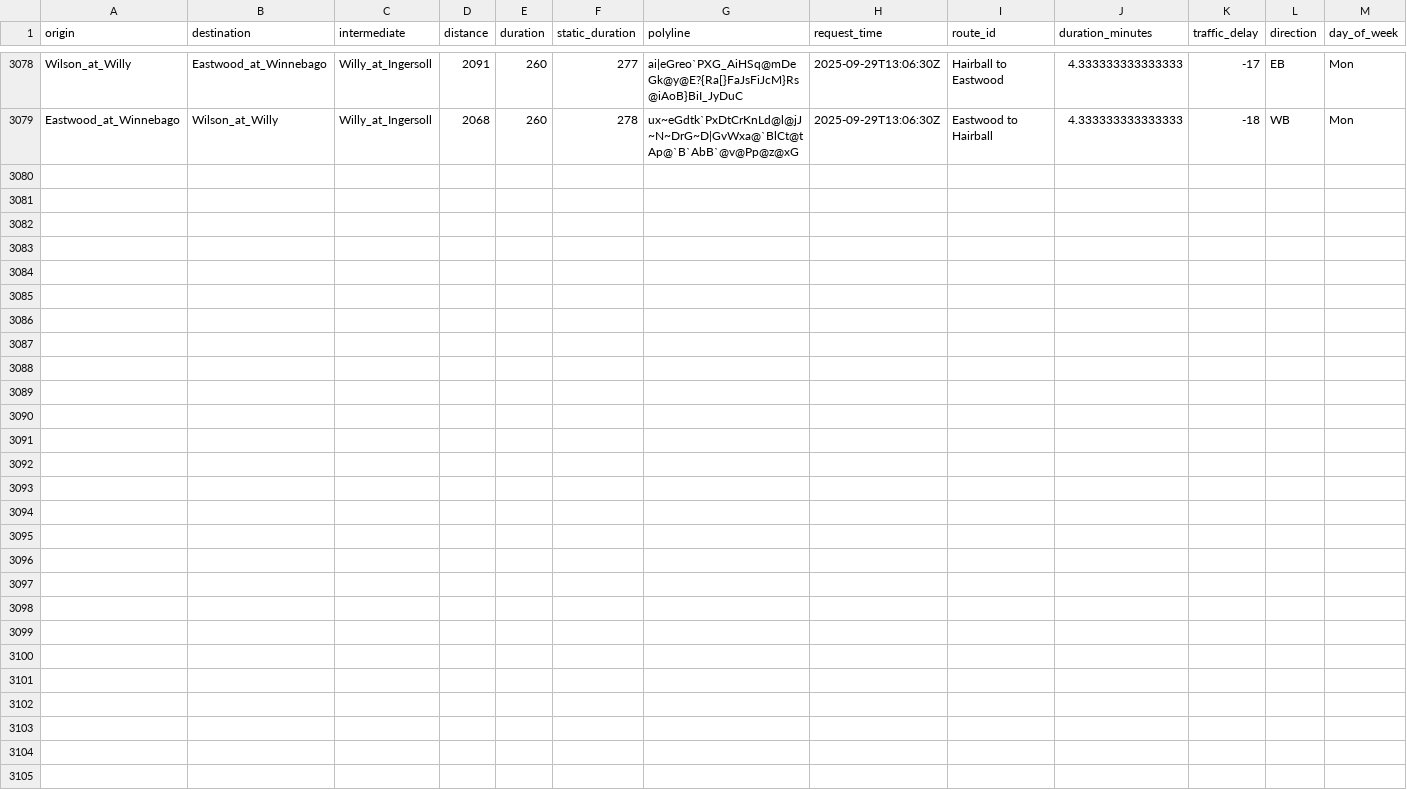
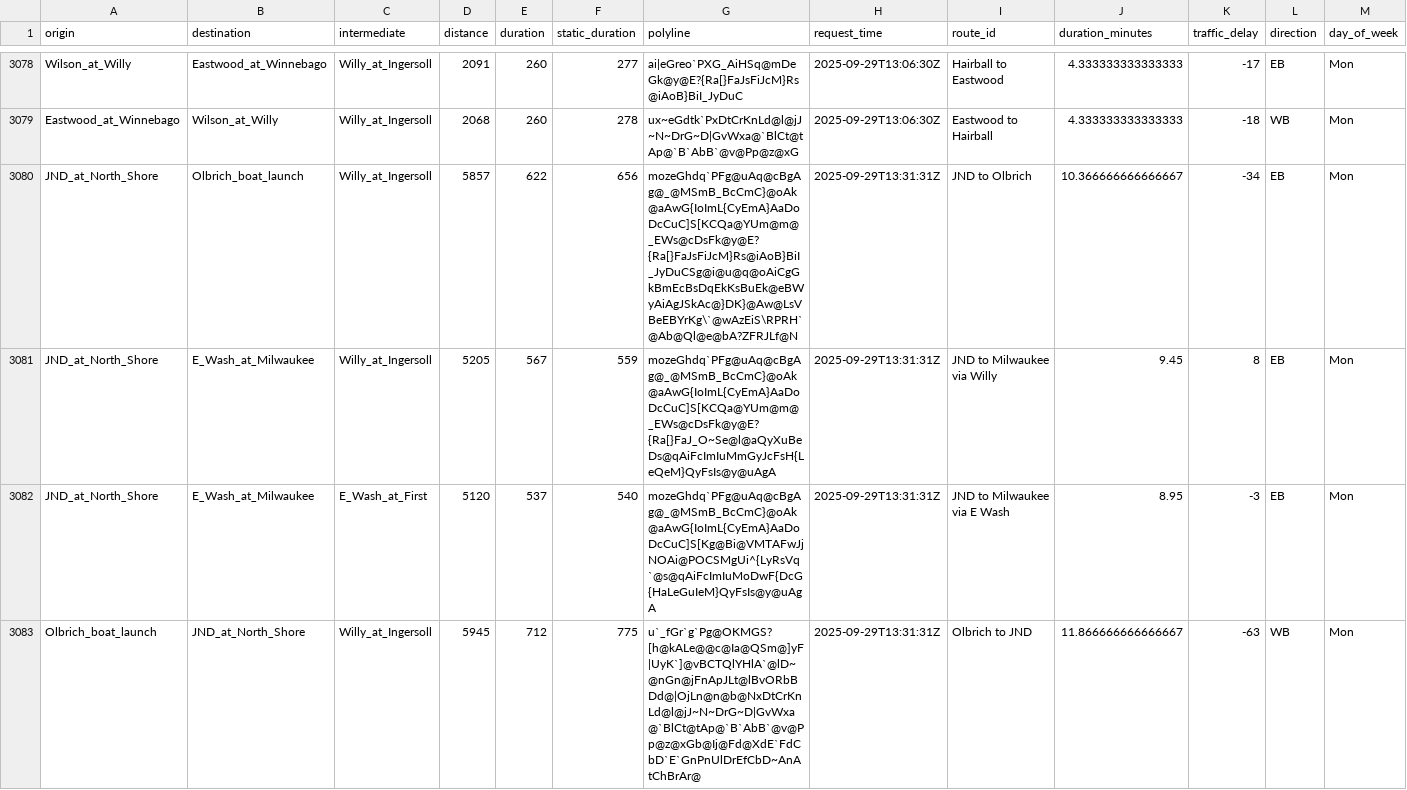
Before and after one commit to vgXhc/willy_street, a CSV file: data/data_clean.csv, drawn as a sheet; only a part is shown, gaps mark what is left out; rows hold the shown columns only; the diff covers the shown part only; the diff names each change by its address in the sheet, - before the commit and + after, or states it on an @@ line.

```diff
--- a/data/data_clean.csv
+++ b/data/data_clean.csv
+row 3080: JND_at_North_Shore | Olbrich_boat_launch | Willy_at_Ingersoll | 5857 | 622 | 656 | mozeGhdq`PFg@uAq@cBgAg@_@MSmB_BcCmC}@oAk@aAwG{IoImL{CyEmA}AaDoDcCuC]S[KCQa@YUm@m@_EWs@cDsFk@y@E?{Ra[}FaJsFiJcM}Rs@iAoB}BiI_JyDuCSg@i@u@q@oAiCgGkBmEcBsDqEkKsBuEk@eBWyAiAgJSkAc@}DK}@Aw@LsVBeEBYrKg\`@wAzEiS\RPRH`@Ab@Ql@e@bA?ZFRJLf@N | 2025-09-29T13:31:31Z | JND to Olbrich | 10.366666666666667 | -34 | EB | Mon
+row 3081: JND_at_North_Shore | E_Wash_at_Milwaukee | Willy_at_Ingersoll | 5205 | 567 | 559 | mozeGhdq`PFg@uAq@cBgAg@_@MSmB_BcCmC}@oAk@aAwG{IoImL{CyEmA}AaDoDcCuC]S[KCQa@YUm@m@_EWs@cDsFk@y@E?{Ra[}FaJ_O~Se@l@aQyXuBeDs@qAiFcImIuMmGyJcFsH{LeQeM}QyFsIs@y@uAgA | 2025-09-29T13:31:31Z | JND to Milwaukee via Willy | 9.45 | 8 | EB | Mon
+row 3082: JND_at_North_Shore | E_Wash_at_Milwaukee | E_Wash_at_First | 5120 | 537 | 540 | mozeGhdq`PFg@uAq@cBgAg@_@MSmB_BcCmC}@oAk@aAwG{IoImL{CyEmA}AaDoDcCuC]S[Kg@Bi@VMTAFwJjNOAi@POCSMgUi^{LyRsVq`@s@qAiFcImIuMoDwF{DcG{HaLeGuIeM}QyFsIs@y@uAgA | 2025-09-29T13:31:31Z | JND to Milwaukee via E Wash | 8.95 | -3 | EB | Mon
+row 3083: Olbrich_boat_launch | JND_at_North_Shore | Willy_at_Ingersoll | 5945 | 712 | 775 | u`_fGr`g`Pg@OKMGS?[h@kALe@@c@Ia@QSm@]yF|UyK`]@vBCTQlYHlA`@lD~@nGn@jFnApJLt@lBvORbBDd@|OjLn@n@b@NxDtCrKnLd@l@jJ~N~DrG~D|GvWxa@`BlCt@tAp@`B`AbB`@v@Pp@z@xGb@Ij@Fd@XdE`FdCbD`E`GnPnUlDrEfCbD~AnAtChBrAr@ | 2025-09-29T13:31:31Z | Olbrich to JND | 11.866666666666667 | -63 | WB | Mon
```
Also changed, not shown: 4 added rows elsewhere in this file, data/data_raw.csv, 1 other file.
